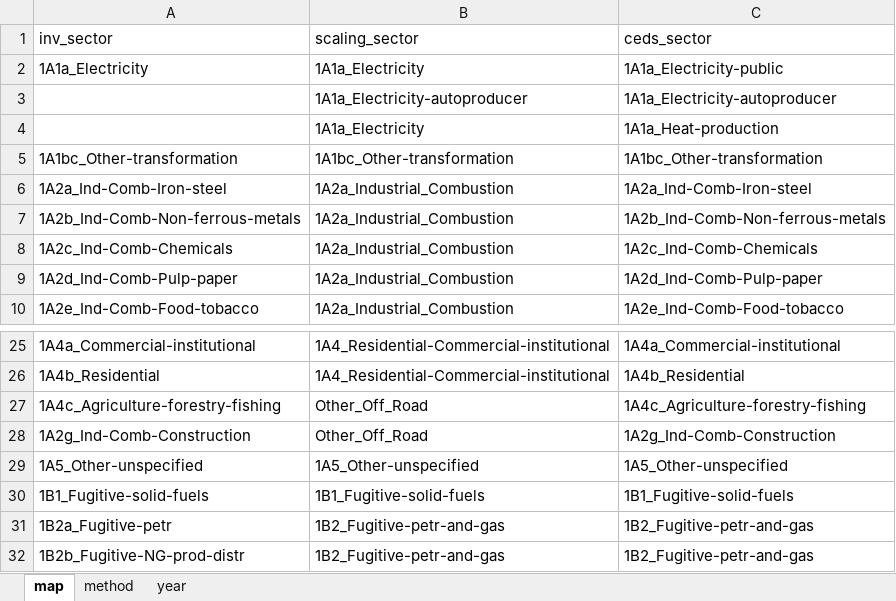
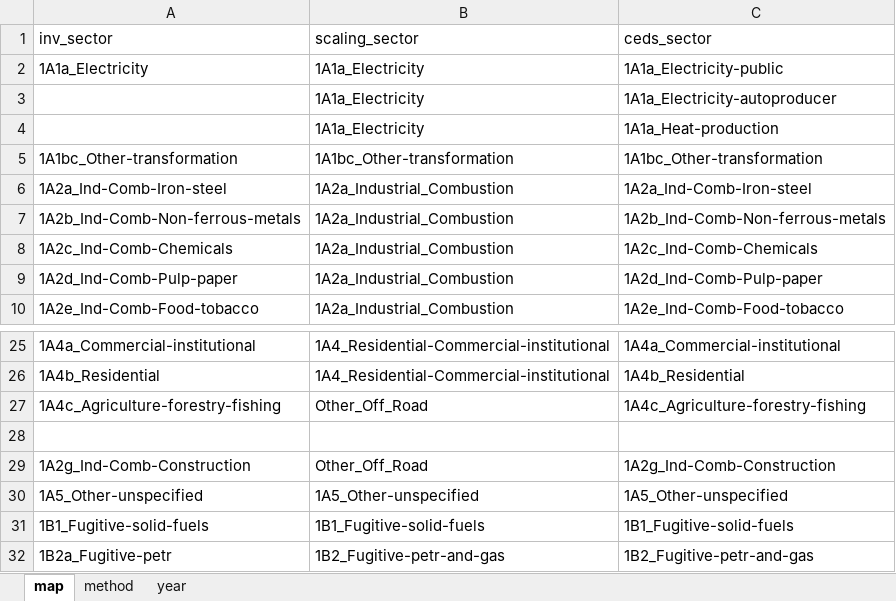
Before and after one commit to JGCRI/CEDS, an Excel workbook: input/mappings/scaling/jpn_scaling_mapping.xlsx, sheet map, drawn as a sheet; only a part is shown, gaps mark what is left out; the shorter side is filled out with more unchanged rows; values as stored, in another font and other column widths than the file's, no borders; the diff names each change by its address in the sheet, - before the commit and + after, or states it on an @@ line.

Commit message:
Fixed an error in Japan scaling mapping file.

```diff
--- a/input/mappings/scaling/jpn_scaling_mapping.xlsx (sheet map)
+++ b/input/mappings/scaling/jpn_scaling_mapping.xlsx (sheet map)
-B3 (scaling_sector): 1A1a_Electricity-autoproducer
+B3 (scaling_sector): 1A1a_Electricity
+row 28: (empty)
```
